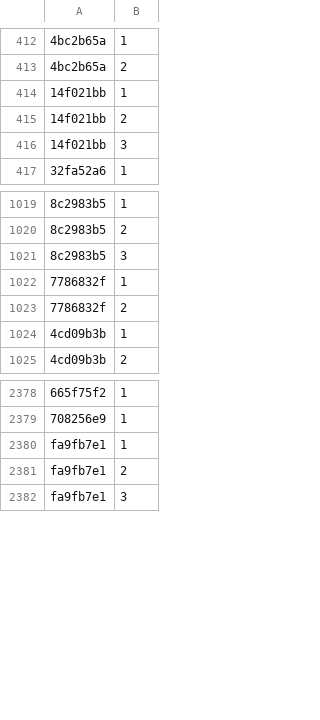
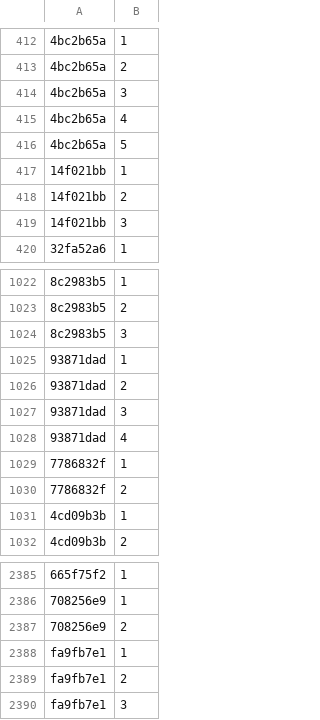
Before and after one commit to Lockpickers-United/lpu-belt-explorer, a CSV file: media.csv, drawn as a sheet; only a part is shown, gaps mark what is left out; the diff names each change by its address in the sheet, - before the commit and + after, or states it on an @@ line.

```diff
--- a/media.csv
+++ b/media.csv
+row 414: 4bc2b65a | 3
+row 415: 4bc2b65a | 4
+row 416: 4bc2b65a | 5
+row 1025: 93871dad | 1
+row 1026: 93871dad | 2
+row 1027: 93871dad | 3
+row 1028: 93871dad | 4
+row 2387: 708256e9 | 2
```
Also changed, not shown: 6 other files.
